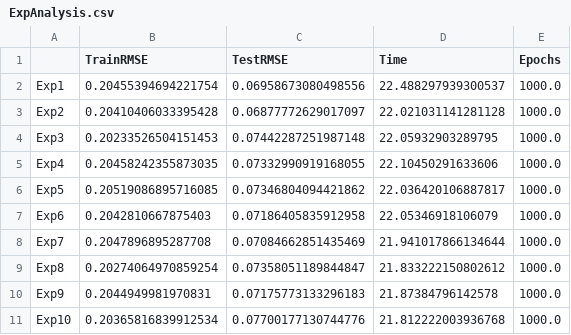
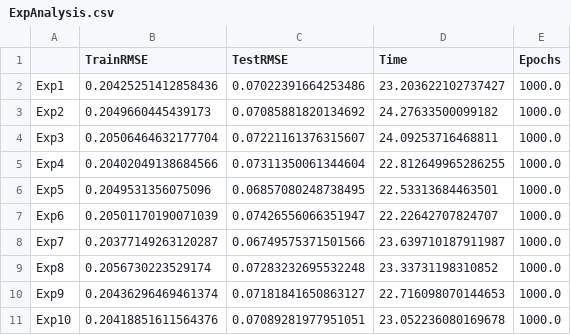
Before and after one commit to sydney-machine-learning/deeplearning_timeseries, a CSV file: data/Lazer/FNNscratchAnalysis/ExpAnalysis.csv, drawn as a sheet; only a part is shown; the diff covers the shown part only.

```diff
--- a/data/Lazer/FNNscratchAnalysis/ExpAnalysis.csv
+++ b/data/Lazer/FNNscratchAnalysis/ExpAnalysis.csv
@@ -1,11 +1,11 @@
 ,TrainRMSE,TestRMSE,Time,Epochs
-Exp1,0.20455394694221754,0.06958673080498556,22.488297939300537,1000.0
-Exp2,0.20410406033395428,0.06877772629017097,22.021031141281128,1000.0
-Exp3,0.20233526504151453,0.07442287251987148,22.05932903289795,1000.0
-Exp4,0.20458242355873035,0.07332990919168055,22.10450291633606,1000.0
-Exp5,0.20519086895716085,0.07346804094421862,22.036420106887817,1000.0
-Exp6,0.2042810667875403,0.07186405835912958,22.05346918106079,1000.0
-Exp7,0.2047896895287708,0.07084662851435469,21.941017866134644,1000.0
-Exp8,0.20274064970859254,0.07358051189844847,21.833222150802612,1000.0
-Exp9,0.2044949981970831,0.07175773133296183,21.87384796142578,1000.0
-Exp10,0.20365816839912534,0.07700177130744776,21.812222003936768,1000.0
+Exp1,0.20425251412858436,0.07022391664253486,23.203622102737427,1000.0
+Exp2,0.2049660445439173,0.07085881820134692,24.27633500099182,1000.0
+Exp3,0.20506464632177704,0.07221161376315607,24.09253716468811,1000.0
+Exp4,0.20402049138684566,0.07311350061344604,22.812649965286255,1000.0
+Exp5,0.2049531356075096,0.06857080248738495,22.53313684463501,1000.0
+Exp6,0.20501170190071039,0.07426556066351947,22.22642707824707,1000.0
+Exp7,0.20377149263120287,0.06749575371501566,23.639710187911987,1000.0
+Exp8,0.2056730223529174,0.07283232695532248,23.33731198310852,1000.0
+Exp9,0.20436296469461374,0.07181841650863127,22.716098070144653,1000.0
+Exp10,0.20418851611564376,0.07089281977951051,23.052236080169678,1000.0
```
Also changed, not shown: 60 edited cells elsewhere in this file, data/ACFinance/NNtimeseries_scikitearnAnalysis/mlp_adam_ExpAnalysis.csv, data/Henon/NNtimeseries_scikitearnAnalysis/mlp_adam_ExpAnalysis.csv, 55 other files.
